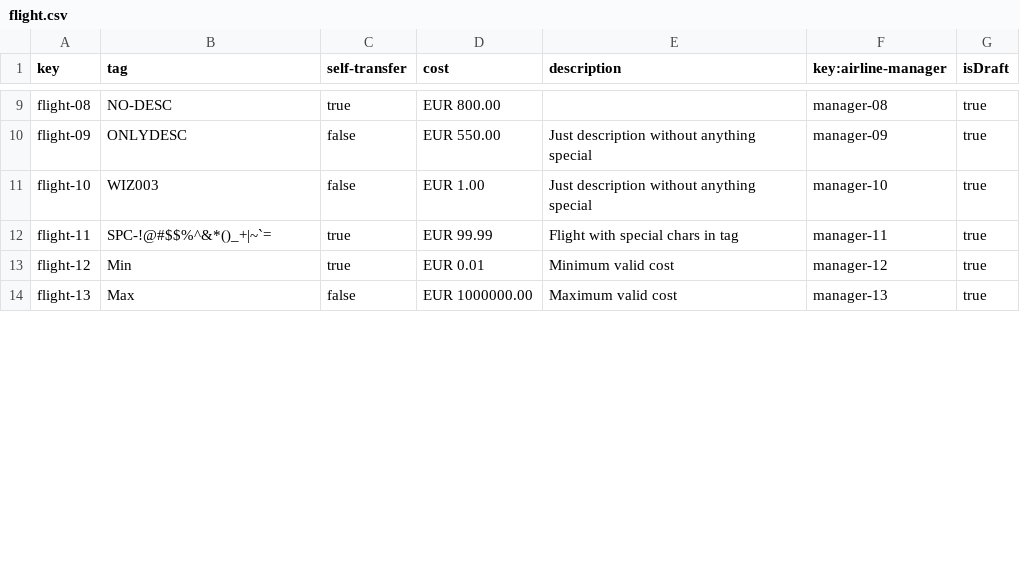
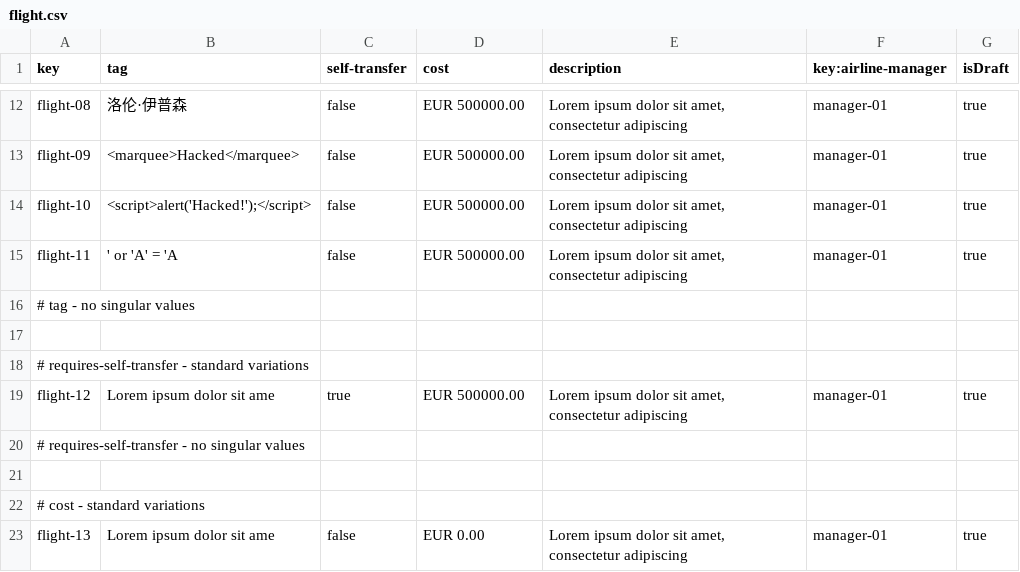
Before and after one commit to rubpergar/Acme-ANS-C3, a CSV file: src/main/resources/WEB-INF/data/sample/flight.csv, drawn as a sheet; only a part is shown, gaps mark what is left out; addresses are those after the commit; the diff covers the shown part only; the diff names each change by its address in the sheet, - before the commit and + after, or states it on an @@ line.

```diff
--- a/src/main/resources/WEB-INF/data/sample/flight.csv
+++ b/src/main/resources/WEB-INF/data/sample/flight.csv
-B12 (tag): NO-DESC
+B12 (tag): 洛伦·伊普森
-C12 (self-transfer): true
+C12 (self-transfer): false
-D12 (cost): EUR 800.00
+D12 (cost): EUR 500000.00
-E12 (description): (empty)
+E12 (description): Lorem ipsum dolor sit amet, consectetur adipiscing
-F12 (key:airline-manager): manager-08
+F12 (key:airline-manager): manager-01
-B13 (tag): ONLYDESC
+B13 (tag): <marquee>Hacked</marquee>
-D13 (cost): EUR 550.00
+D13 (cost): EUR 500000.00
-E13:E14 (description): Just description without anything special
+E13:E14 (description): Lorem ipsum dolor sit amet, consectetur adipiscing
-F13 (key:airline-manager): manager-09
+F13 (key:airline-manager): manager-01
-B14 (tag): WIZ003
+B14 (tag): <script>alert('Hacked!');</script>
-D14 (cost): EUR 1.00
+D14 (cost): EUR 500000.00
-F14 (key:airline-manager): manager-10
+F14 (key:airline-manager): manager-01
-B15 (tag): SPC-!@#$$%^&*()_+|~`=
+B15 (tag): ' or 'A' = 'A
-C15 (self-transfer): true
+C15 (self-transfer): false
-D15 (cost): EUR 99.99
+D15 (cost): EUR 500000.00
-E15 (description): Flight with special chars in tag
+E15 (description): Lorem ipsum dolor sit amet, consectetur adipiscing
-F15 (key:airline-manager): manager-11
+F15 (key:airline-manager): manager-01
+row 16: # tag - no singular values
+row 17: (empty)
+row 18: # requires-self-transfer - standard variations
-B19 (tag): Min
+B19 (tag): Lorem ipsum dolor sit ame
-D19 (cost): EUR 0.01
+D19 (cost): EUR 500000.00
-E19 (description): Minimum valid cost
+E19 (description): Lorem ipsum dolor sit amet, consectetur adipiscing
-F19 (key:airline-manager): manager-12
+F19 (key:airline-manager): manager-01
+row 20: # requires-self-transfer - no singular values
+row 21: (empty)
+row 22: # cost - standard variations
-B23 (tag): Max
+B23 (tag): Lorem ipsum dolor sit ame
-D23 (cost): EUR 1000000.00
+D23 (cost): EUR 0.00
-E23 (description): Maximum valid cost
+E23 (description): Lorem ipsum dolor sit amet, consectetur adipiscing
-F23 (key:airline-manager): manager-13
+F23 (key:airline-manager): manager-01
```
Also changed, not shown: 22 added rows, 1 removed row and 63 edited cells elsewhere in this file, src/main/resources/WEB-INF/data/sample/airline.csv, src/main/resources/WEB-INF/data/sample/airport.csv, 4 other files.
